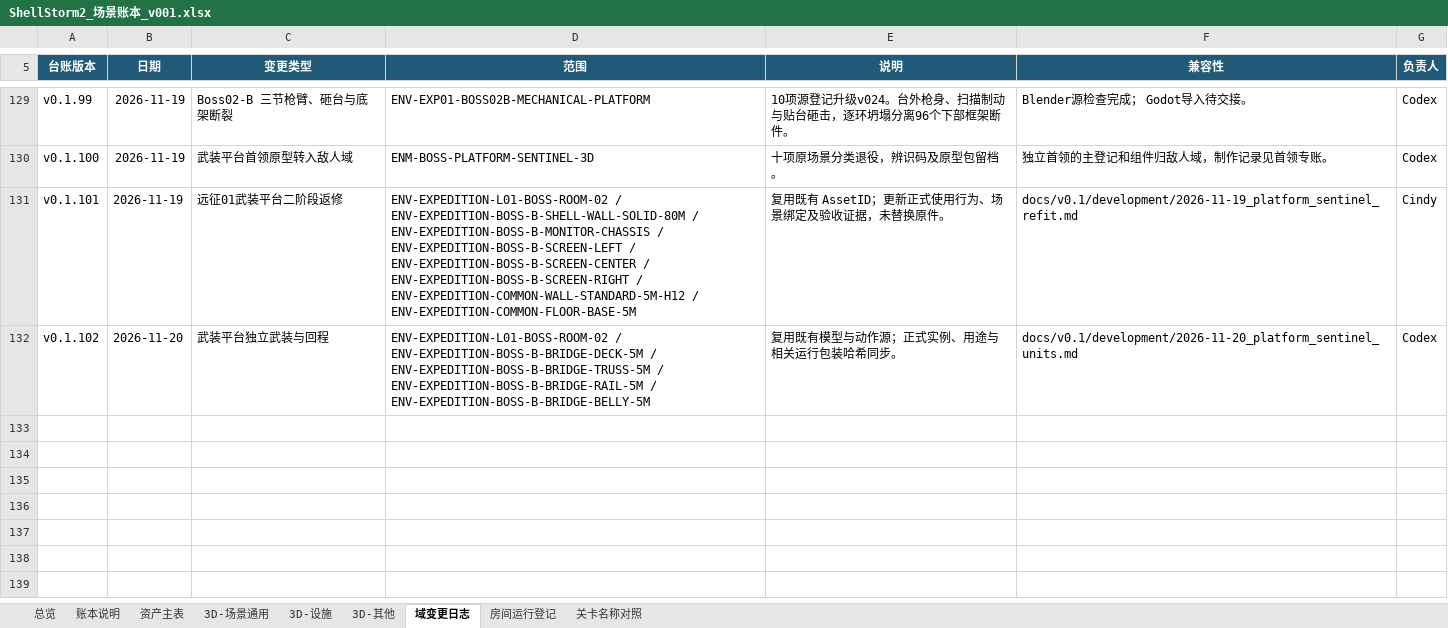
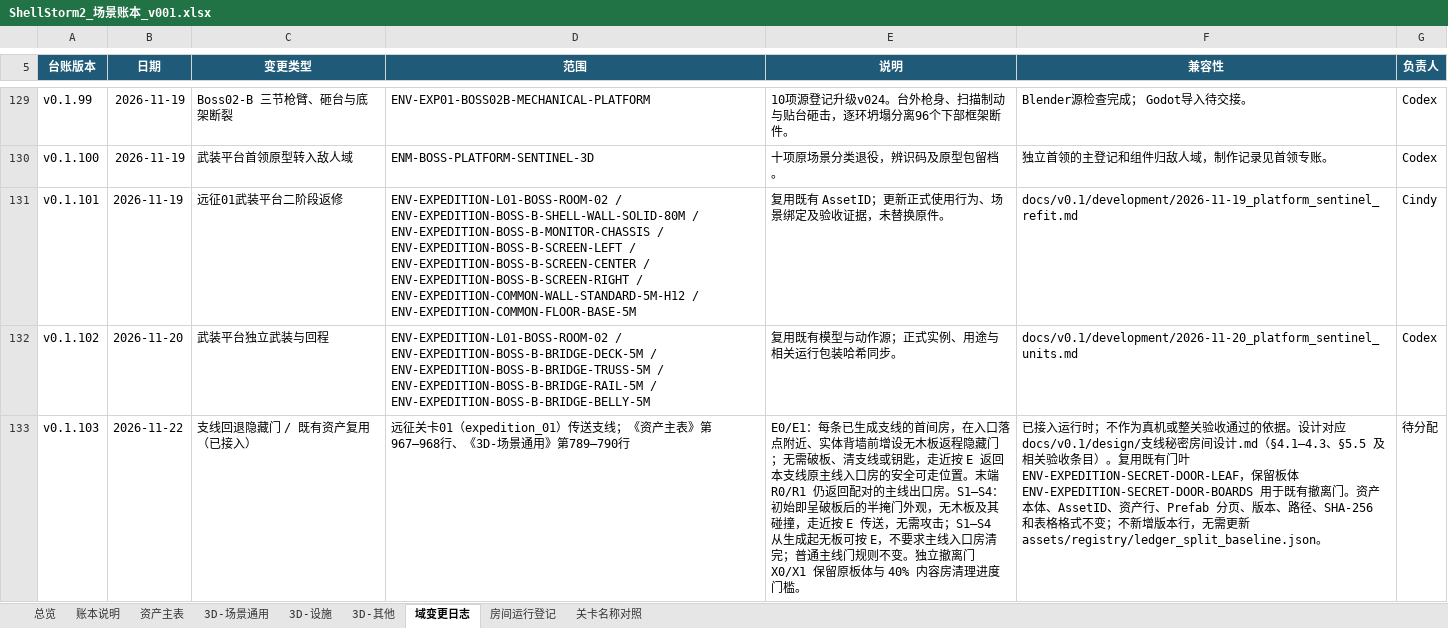
Before and after one commit to summercard/ShellStorm2, an Excel workbook: assets/registry/ledgers/ShellStorm2_场景账本_v001.xlsx, sheet 域变更日志, drawn as a sheet; only a part is shown, gaps mark what is left out; values as stored, in another font and other column widths than the file's, no borders; the diff names each change by its address in the sheet, - before the commit and + after, or states it on an @@ line.

Commit message:
0.2 支线：主线入口改常开无板门，首间新增回退隐藏门
S1–S4 改为 configure_portal 装配：直接呈破板后的 45° 半掩门叶，不创建木板层与板体碰撞，也不再等入口房清完；SecretDoor3D 新增 _is_open_portal，旧快照缺 broken 字段时也不会把它们恢复成「字段锁定但实际可传送」的假状态（不能只判 _has_teleport，S*/X* 谜题门同样有传送目标）。

每条支线首间在真实地砖边缘的实体墙前新增无板回退门 E0/E1，按 E 回到本支线原主线入口房的有效站位，与末端 R0/R1 并存。R0/R1 不再按房间尺寸写死东墙中点，改为按「外侧无砖 + 射线确认实体墙」挑候选、按门前可达性排序，门腔留 1.72m；找不到实体墙时退回落点旁交互并 warning。settle_sites() 末尾刷新两端回退门目标，跟随手摆门与墙面外推后的最终位点。

落点 _inside_point() 改为门前优先、房内就近找可站面；子图房态改按玩家脚点判定 —— 普通门是步行过界，胶囊先碰 RoomTrigger 时脚点还在房外，单次 body_entered 被拒后不再补发。只上报房态与首访，编成、存活账与掉落仍归 Dungeon3D。

账本：场景账本《域变更日志》v0.1.103，复用既有门叶/板体行，不新增资产行、不改基线。另把被表格软件改写成 CSE 数组公式的《资产主表》查重结果列（1030 格）还原为普通公式，取值未动；verify_ledger_split 复跑 24 条，与 HEAD 逐条一致、零新增。

验收：支线专项无头退出 1，SECRET_BRANCH_FLOW_FAILED count=2 —— A19 子图 7 只全灭未标清、A28 office 房壳包络 42.4×52.8m 超逻辑尺寸 30×40m，均为已知未闭环；正向覆盖 S1→E0→room_03、S3→E1→room_07 往返重入、S2→R0→room_06、S4→R1→room_10，以及未清中间房经原走廊回首间再按 E 回主线。正式关卡另观测 room_07 第 4 个预置刷怪盒站位不足（主路已有问题）。文档契约 664 篇/3522 链接、48 条既有断链零新增；关卡解耦 0 违规；资产命名 8 条既有债零新增。

```diff
--- a/assets/registry/ledgers/ShellStorm2_场景账本_v001.xlsx (sheet 域变更日志)
+++ b/assets/registry/ledgers/ShellStorm2_场景账本_v001.xlsx (sheet 域变更日志)
+row 133: v0.1.103 | 2026-11-22 | 支线回退隐藏门 / 既有资产复用（已接入） | 远征关卡01（expedition_01）传送支线；《资产主表》第967–968行、《3D-场景通用》第789–790行 | E0/E1：每条已生成支线的首间房，在入口落点附近、实体背墙前增设无木板返程隐藏门；无需破板、清支线或钥匙，走近按 E 返回本支线原主线入口房的安全可走位置。末端 R0/R1 仍返回配对的主线出口房。S1–S4：初始即呈破板后的半掩门外观，无木板及其碰撞，走近按 E 传送，无需攻击；S1–S4 从生成起无板可按 E，不要求主线入口房清完；普通主线门规则不变。独立撤离门 X0/X1 保留原板体与 40% 内容房清理进度门槛。 | 已接入运行时；不作为真机或整关验收通过的依据。设计对应 docs/v0.1/design/支线秘密房间设计.md（§4.1–4.3、§5.5 及相关验收条目）。复用既有门叶 ENV-EXPEDITION-SECRET-DOOR-LEAF，保留板体 ENV-EXPEDITION-SECRET-DOOR-BOARDS 用于既有撤离门。资产本体、AssetID、资产行、Prefab 分页、版本、路径、SHA-256 和表格格式不变；不新增版本行，无需更新 assets/registry/ledger_split_baseline.json。 | 待分配
```
Also changed, not shown: sheet 总览, 10 other files.
